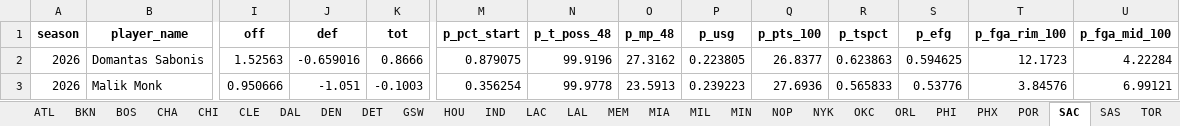
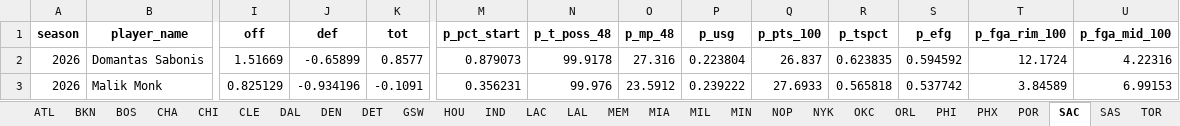
Before and after one commit to JadenDabreo/PlayerValue, an Excel workbook: EPM_stats/epm_players_by_team_[2026].xlsx, sheet SAC, drawn as a sheet; only a part is shown, gaps mark what is left out; values as stored, in another font and other column widths than the file's, no borders; the diff covers the shown part only; the diff names each change by its address in the sheet, - before the commit and + after, or states it on an @@ line.

```diff
--- a/EPM_stats/epm_players_by_team_[2026].xlsx (sheet SAC)
+++ b/EPM_stats/epm_players_by_team_[2026].xlsx (sheet SAC)
-I2 (off): 1.52563
+I2 (off): 1.51669
-J2 (def): -0.659016
+J2 (def): -0.65899
-K2 (tot): 0.8666
+K2 (tot): 0.8577
-M2 (p_pct_start): 0.879075
+M2 (p_pct_start): 0.879073
-N2 (p_t_poss_48): 99.9196
+N2 (p_t_poss_48): 99.9178
-O2 (p_mp_48): 27.3162
+O2 (p_mp_48): 27.316
-P2 (p_usg): 0.223805
+P2 (p_usg): 0.223804
-Q2 (p_pts_100): 26.8377
+Q2 (p_pts_100): 26.837
-R2 (p_tspct): 0.623863
+R2 (p_tspct): 0.623835
-S2 (p_efg): 0.594625
+S2 (p_efg): 0.594592
-T2 (p_fga_rim_100): 12.1723
+T2 (p_fga_rim_100): 12.1724
-U2 (p_fga_mid_100): 4.22284
+U2 (p_fga_mid_100): 4.22316
-I3 (off): 0.950666
+I3 (off): 0.825129
-J3 (def): -1.051
+J3 (def): -0.934196
-K3 (tot): -0.1003
+K3 (tot): -0.1091
-M3 (p_pct_start): 0.356254
+M3 (p_pct_start): 0.356231
-N3 (p_t_poss_48): 99.9778
+N3 (p_t_poss_48): 99.976
-O3 (p_mp_48): 23.5913
+O3 (p_mp_48): 23.5912
-P3 (p_usg): 0.239223
+P3 (p_usg): 0.239222
-Q3 (p_pts_100): 27.6936
+Q3 (p_pts_100): 27.6933
-R3 (p_tspct): 0.565833
+R3 (p_tspct): 0.565818
-S3 (p_efg): 0.53776
+S3 (p_efg): 0.537742
-T3 (p_fga_rim_100): 3.84576
+T3 (p_fga_rim_100): 3.84589
-U3 (p_fga_mid_100): 6.99121
+U3 (p_fga_mid_100): 6.99153
```
Also changed, not shown: 3 added rows, 2 removed rows and 783 edited cells elsewhere in this sheet, sheet All Players, sheet WAS, sheet PHI, sheet PHX, sheet CLE, sheet CHA, 24 more sheets, DARKO_stats/darko_talent_processed_2026.xlsx, Measurements/player_measurements_2026.xlsx, 5 other files.
